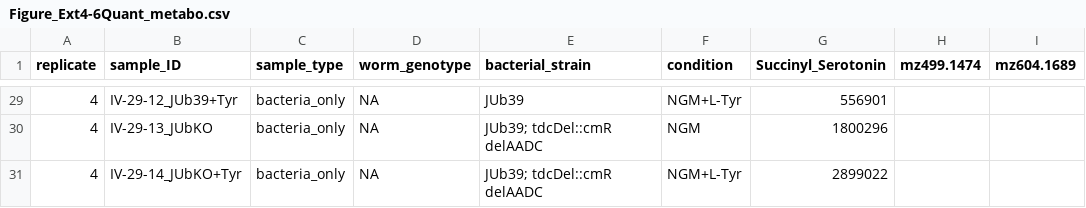
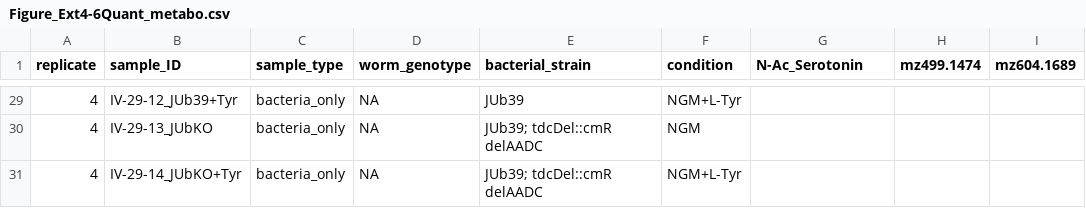
Before and after one commit to SenguptaLab/ProvidenciaChemo, a CSV file: extdata/Figure_Ext4-6Quant_metabo.csv, drawn as a sheet; only a part is shown, gaps mark what is left out; the diff covers the shown part only.

```diff
--- a/extdata/Figure_Ext4-6Quant_metabo.csv
+++ b/extdata/Figure_Ext4-6Quant_metabo.csv
@@ -1 +1 @@
-replicate,sample_ID,sample_type,worm_genotype,bacterial_strain,condition,Succinyl_Serotonin,mz499.1474,mz604.1689
+replicate,sample_ID,sample_type,worm_genotype,bacterial_strain,condition,N-Ac_Serotonin,mz499.1474,mz604.1689
@@ -29,3 +29,3 @@ replicate,sample_ID,sample_type,worm_genotype,bacterial_strain,condition,Succiny
-4,IV-29-12_JUb39+Tyr,bacteria_only,NA,JUb39,NGM+L-Tyr,556901,,
-4,IV-29-13_JUbKO,bacteria_only,NA,JUb39; tdcDel::cmR delAADC,NGM,1800296,,
-4,IV-29-14_JUbKO+Tyr,bacteria_only,NA,JUb39; tdcDel::cmR delAADC,NGM+L-Tyr,2899022,,
+4,IV-29-12_JUb39+Tyr,bacteria_only,NA,JUb39,NGM+L-Tyr,,,
+4,IV-29-13_JUbKO,bacteria_only,NA,JUb39; tdcDel::cmR delAADC,NGM,,,
+4,IV-29-14_JUbKO+Tyr,bacteria_only,NA,JUb39; tdcDel::cmR delAADC,NGM+L-Tyr,,,
```
Also changed, not shown: 27 edited cells elsewhere in this file, 2 other files.
